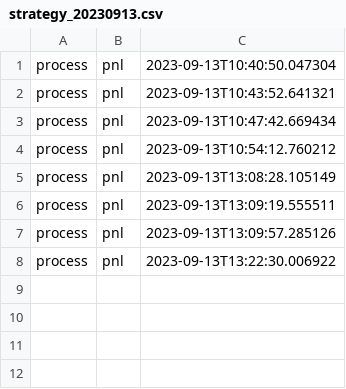
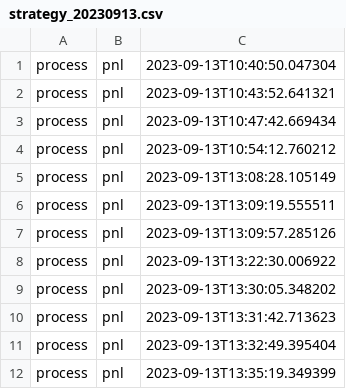
Before and after one commit to myasc/lunar, a CSV file: csv_files/strategy_20230913.csv, drawn as a sheet.

```diff
--- a/csv_files/strategy_20230913.csv
+++ b/csv_files/strategy_20230913.csv
@@ -8 +8,5 @@ process,pnl,2023-09-13T13:09:57.285126
 process,pnl,2023-09-13T13:22:30.006922
+process,pnl,2023-09-13T13:30:05.348202
+process,pnl,2023-09-13T13:31:42.713623
+process,pnl,2023-09-13T13:32:49.395404
+process,pnl,2023-09-13T13:35:19.349399
```
Also changed, not shown: csv_files/orders_20230913.csv, 27 other files.
